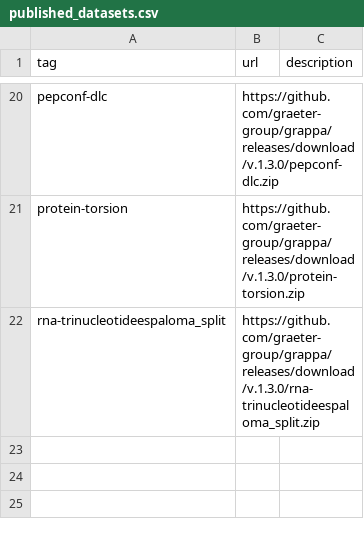
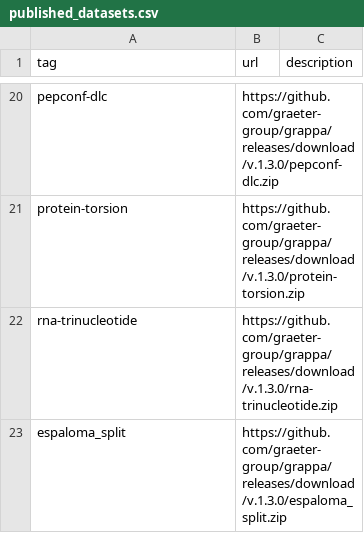
Before and after one commit to graeter-group/grappa, a CSV file: data/published_datasets.csv, drawn as a sheet; only a part is shown, gaps mark what is left out.

Commit message:
fixed trinucleotides error in published_datasets.csv

```diff
--- a/data/published_datasets.csv
+++ b/data/published_datasets.csv
@@ -21,2 +21,3 @@ pepconf-dlc,https://github.com/graeter-group/grappa/releases/download/v.1.3.0/pe
 protein-torsion,https://github.com/graeter-group/grappa/releases/download/v.1.3.0/protein-torsion.zip,
-rna-trinucleotideespaloma_split,https://github.com/graeter-group/grappa/releases/download/v.1.3.0/rna-trinucleotideespaloma_split.zip,
+rna-trinucleotide,https://github.com/graeter-group/grappa/releases/download/v.1.3.0/rna-trinucleotide.zip,
+espaloma_split,https://github.com/graeter-group/grappa/releases/download/v.1.3.0/espaloma_split.zip,
```
Also changed, not shown: 2 other files.
